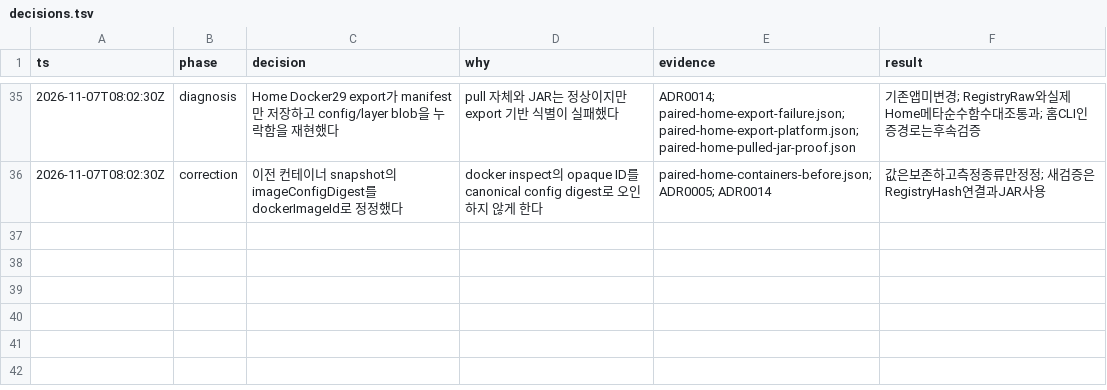
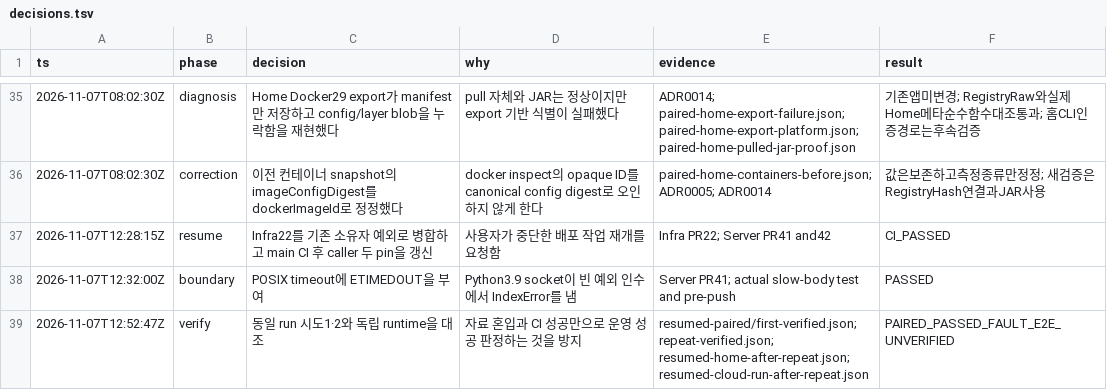
Before and after one commit to JECT-Study/Ziper-5th-Infra, a TSV file: docs/evidence/2026-11-07/decisions.tsv, drawn as a sheet; only a part is shown, gaps mark what is left out; the diff names each change by its address in the sheet, - before the commit and + after, or states it on an @@ line.

Commit message:
test: verify paired deployment receipts and record successful repeat

```diff
--- a/docs/evidence/2026-11-07/decisions.tsv
+++ b/docs/evidence/2026-11-07/decisions.tsv
+row 37: 2026-11-07T12:28:15Z | resume | Infra22를 기존 소유자 예외로 병합하고 main CI 후 caller 두 pin을 갱신 | 사용자가 중단한 배포 작업 재개를 요청함 | Infra PR22; Server PR41 and42 | CI_PASSED
+row 38: 2026-11-07T12:32:00Z | boundary | POSIX timeout에 ETIMEDOUT을 부여 | Python3.9 socket이 빈 예외 인수에서 IndexError를 냄 | Server PR41; actual slow-body test and pre-push | PASSED
+row 39: 2026-11-07T12:52:47Z | verify | 동일 run 시도1·2와 독립 runtime을 대조 | 자료 혼입과 CI 성공만으로 운영 성공 판정하는 것을 방지 | resumed-paired/first-verified.json; repeat-verified.json; resumed-home-after-repeat.json; resumed-cloud-run-after-repeat.json | PAIRED_PASSED_FAULT_E2E_UNVERIFIED
```
Also changed, not shown: 43 other files.
